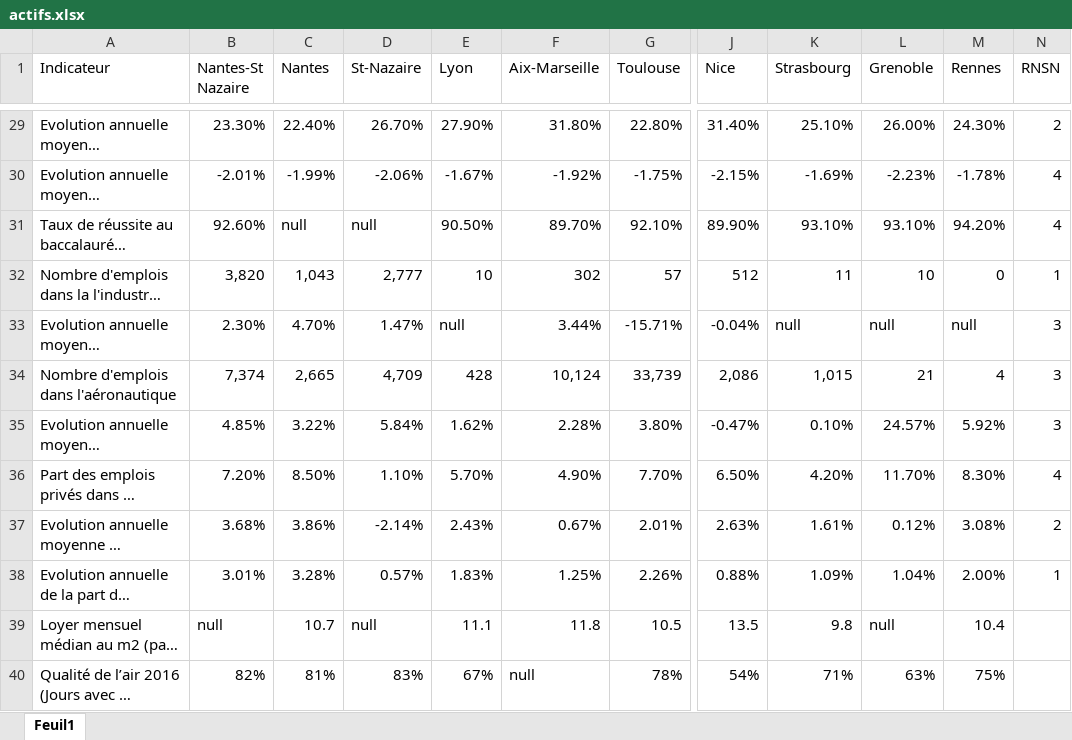
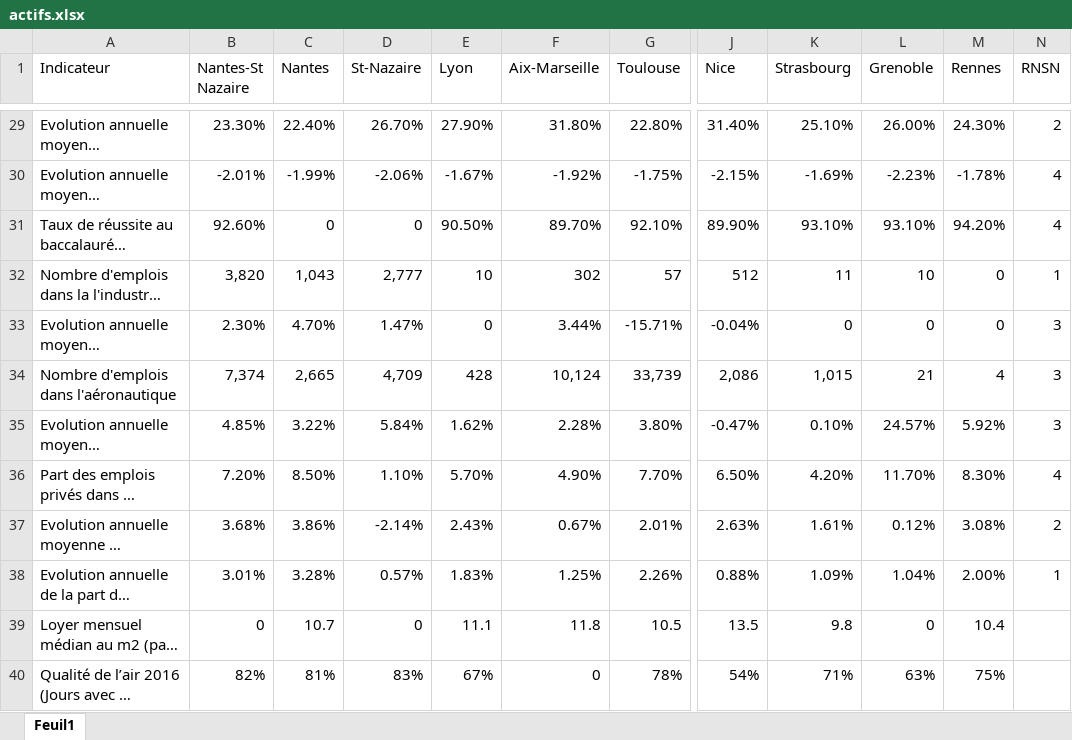
Before and after one commit to mperreir/HyblabDDJ2018, an Excel workbook: nantes-st-nazaire-dev/actifs.xlsx, sheet Feuil1, drawn as a sheet; only a part is shown, gaps mark what is left out; long unchanged cells end in …; values as stored, in another font and other column widths than the file's, no cell formats; the diff covers the shown part only; the diff names each change by its address in the sheet, - before the commit and + after, or states it on an @@ line.

```diff
--- a/nantes-st-nazaire-dev/actifs.xlsx (sheet Feuil1)
+++ b/nantes-st-nazaire-dev/actifs.xlsx (sheet Feuil1)
-C31 (Nantes): null
+C31 (Nantes): 0
-D31 (St-Nazaire): null
+D31 (St-Nazaire): 0
-E33 (Lyon): null
+E33 (Lyon): 0
-K33 (Strasbourg): null
+K33 (Strasbourg): 0
-L33 (Grenoble): null
+L33 (Grenoble): 0
-M33 (Rennes): null
+M33 (Rennes): 0
-B39 (Nantes-St Nazaire): null
+B39 (Nantes-St Nazaire): 0
-D39 (St-Nazaire): null
+D39 (St-Nazaire): 0
-L39 (Grenoble): null
+L39 (Grenoble): 0
-F40 (Aix-Marseille): null
+F40 (Aix-Marseille): 0
```
Also changed, not shown: 34 edited cells elsewhere in this sheet, cell formats, 7 other files.
